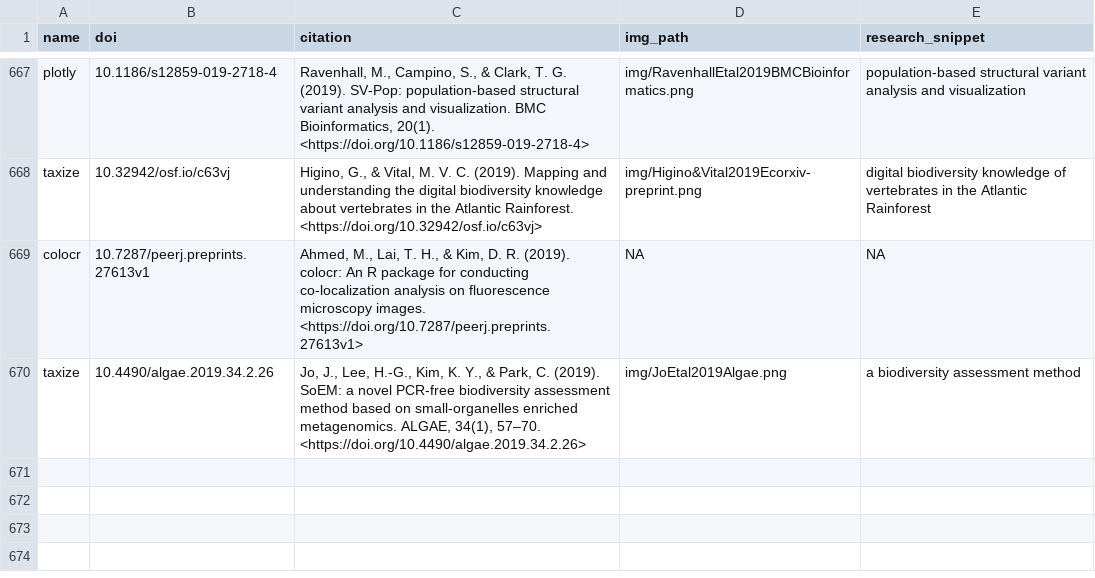
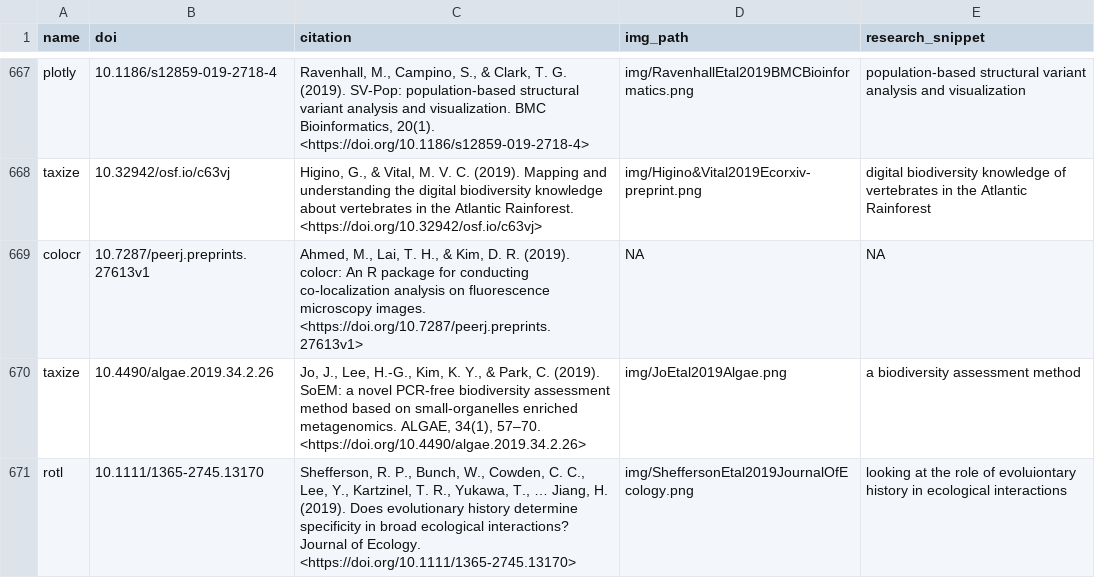
Before and after one commit to ropensci-org/ropensci_citations, a TSV file: citations.tsv, drawn as a sheet; only a part is shown, gaps mark what is left out.

Commit message:
rotl citation added

```diff
--- a/citations.tsv
+++ b/citations.tsv
@@ -670 +670,2 @@ colocr	10.7287/peerj.preprints.27613v1	Ahmed, M., Lai, T. H., & Kim, D. R. (2019
 taxize	10.4490/algae.2019.34.2.26	Jo, J., Lee, H.-G., Kim, K. Y., & Park, C. (2019). SoEM: a novel PCR-free biodiversity assessment method based on small-organelles enriched metagenomics. ALGAE, 34(1), 57–70. <https://doi.org/10.4490/algae.2019.34.2.26>	img/JoEtal2019Algae.png	a biodiversity assessment method
+rotl	10.1111/1365-2745.13170	Shefferson, R. P., Bunch, W., Cowden, C. C., Lee, Y., Kartzinel, T. R., Yukawa, T., … Jiang, H. (2019). Does evolutionary history determine specificity in broad ecological interactions? Journal of Ecology. <https://doi.org/10.1111/1365-2745.13170>	img/SheffersonEtal2019JournalOfEcology.png	looking at the role of evoluiontary history in ecological interactions
```
Also changed, not shown: 1 other file.
